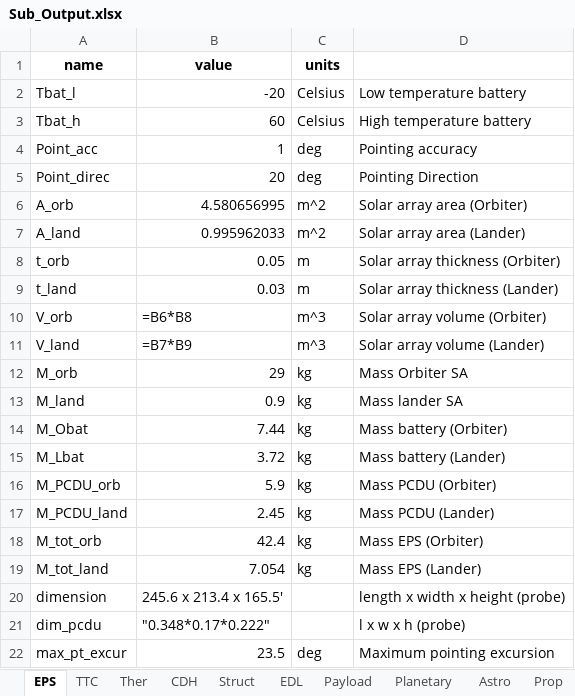
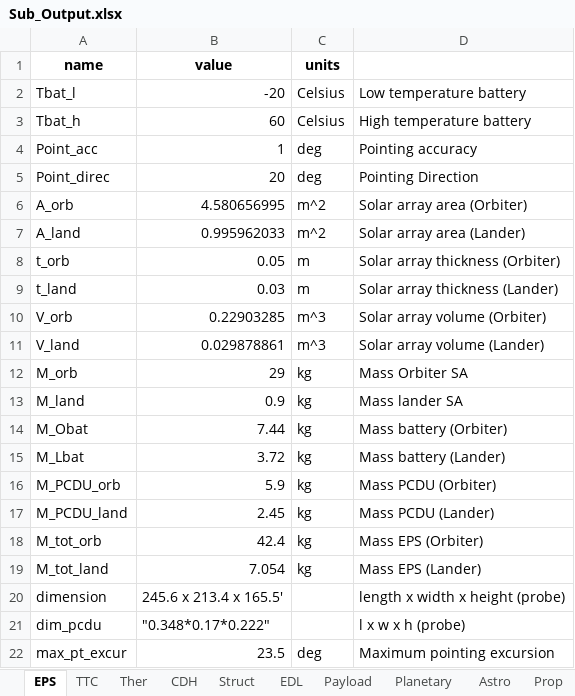
Before and after one commit to LMaiorano/DSE-AOCS-Design, an Excel workbook: Sub_Output.xlsx, sheet EPS, drawn as a sheet; values as stored, in another font and other column widths than the file's, no borders; formulas without a stored value are shown as written; the diff names each change by its address in the sheet, - before the commit and + after, or states it on an @@ line.

Commit message:
outputting design choices

```diff
--- a/Sub_Output.xlsx (sheet EPS)
+++ b/Sub_Output.xlsx (sheet EPS)
-B10 (value): =B6*B8
+B10 (value): 0.22903285
-B11 (value): =B7*B9
+B11 (value): 0.029878861
```
Also changed, not shown: sheet Astro, 12 other files.
